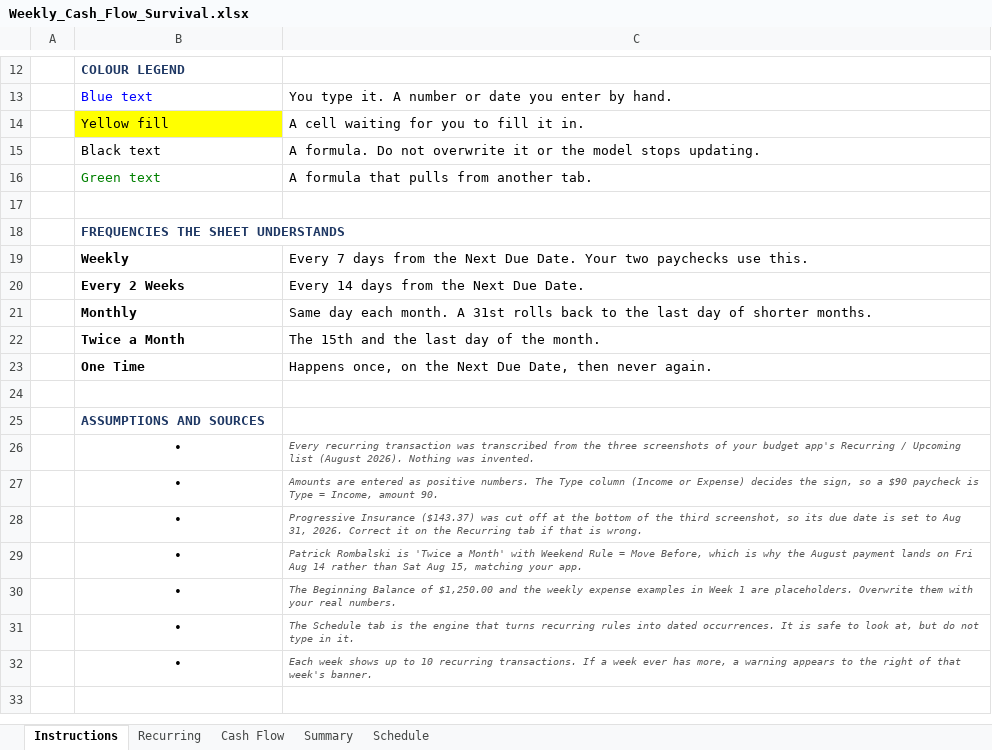
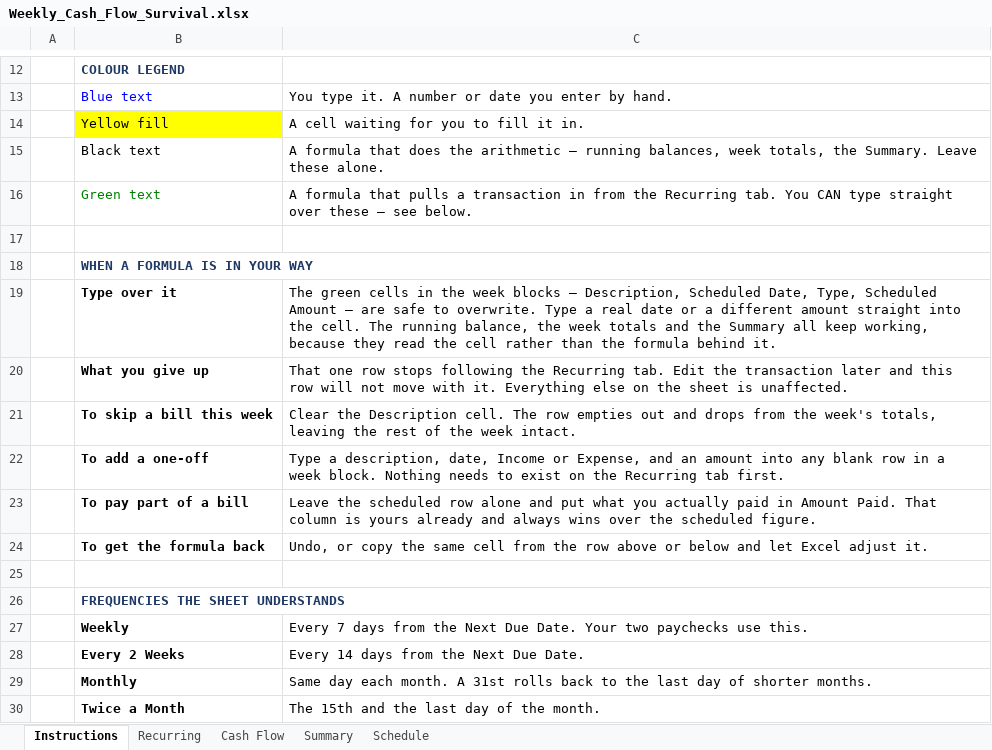
Before and after one commit to NBiryukov25/Budget, an Excel workbook: Weekly_Cash_Flow_Survival.xlsx, sheet Instructions, drawn as a sheet; only a part is shown, gaps mark what is left out; the shorter side is filled out with more unchanged rows; values as stored, in another font and other column widths than the file's, no borders; the diff names each change by its address in the sheet, - before the commit and + after, or states it on an @@ line.

```diff
--- a/Weekly_Cash_Flow_Survival.xlsx (sheet Instructions)
+++ b/Weekly_Cash_Flow_Survival.xlsx (sheet Instructions)
-C15: A formula. Do not overwrite it or the model stops updating.
+C15: A formula that does the arithmetic — running balances, week totals, the Summary. Leave these alone.
-C16: …that pulls from another tab.
+C16: …that pulls a transaction in from the Recurring tab. You CAN type straight over these — see below.
+row 17: (empty)
+row 18:  | WHEN A FORMULA IS IN YOUR WAY
+row 19:  | Type over it | The green cells in the week blocks — Description, Scheduled Date, Type, Scheduled Amount — are safe to overwrite. Type a real date or a different amount straight into the cell. The running balance, the week totals and the Summary all keep working, because they read the cell rather than the formula behind it.
+row 20:  | What you give up | That one row stops following the Recurring tab. Edit the transaction later and this row will not move with it. Everything else on the sheet is unaffected.
+row 21:  | To skip a bill this week | Clear the Description cell. The row empties out and drops from the week's totals, leaving the rest of the week intact.
+row 22:  | To add a one-off | Type a description, date, Income or Expense, and an amount into any blank row in a week block. Nothing needs to exist on the Recurring tab first.
+row 23:  | To pay part of a bill | Leave the scheduled row alone and put what you actually paid in Amount Paid. That column is yours already and always wins over the scheduled figure.
+row 24:  | To get the formula back | Undo, or copy the same cell from the row above or below and let Excel adjust it.
```
Also changed, not shown: sheet Cash Flow, sheet Schedule, sheet Summary, formulas that keep their value, hidden cells, 1 other file.
